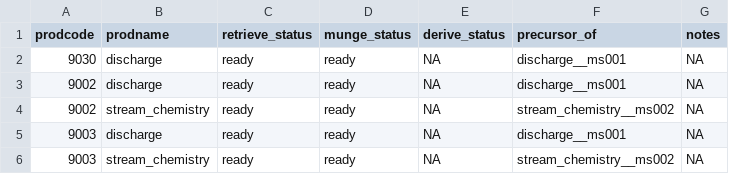
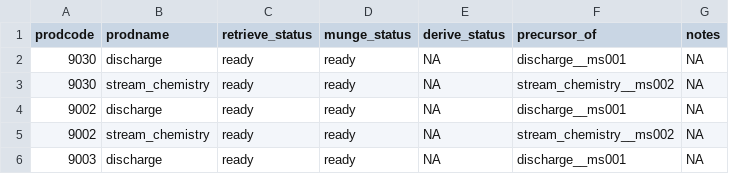
Before and after one commit to MacroSHEDS/data_processing, a CSV file: src/lter/mcmurdo/products.csv, drawn as a sheet; only a part is shown; the shorter side is filled out with more unchanged rows; the diff names each change by its address in the sheet, - before the commit and + after, or states it on an @@ line.

Commit message:
four domains left to munge

```diff
--- a/src/lter/mcmurdo/products.csv
+++ b/src/lter/mcmurdo/products.csv
+row 3: 9030 | stream_chemistry | ready | ready | NA | stream_chemistry__ms002 | NA
```
Also changed, not shown: 9 other files.
